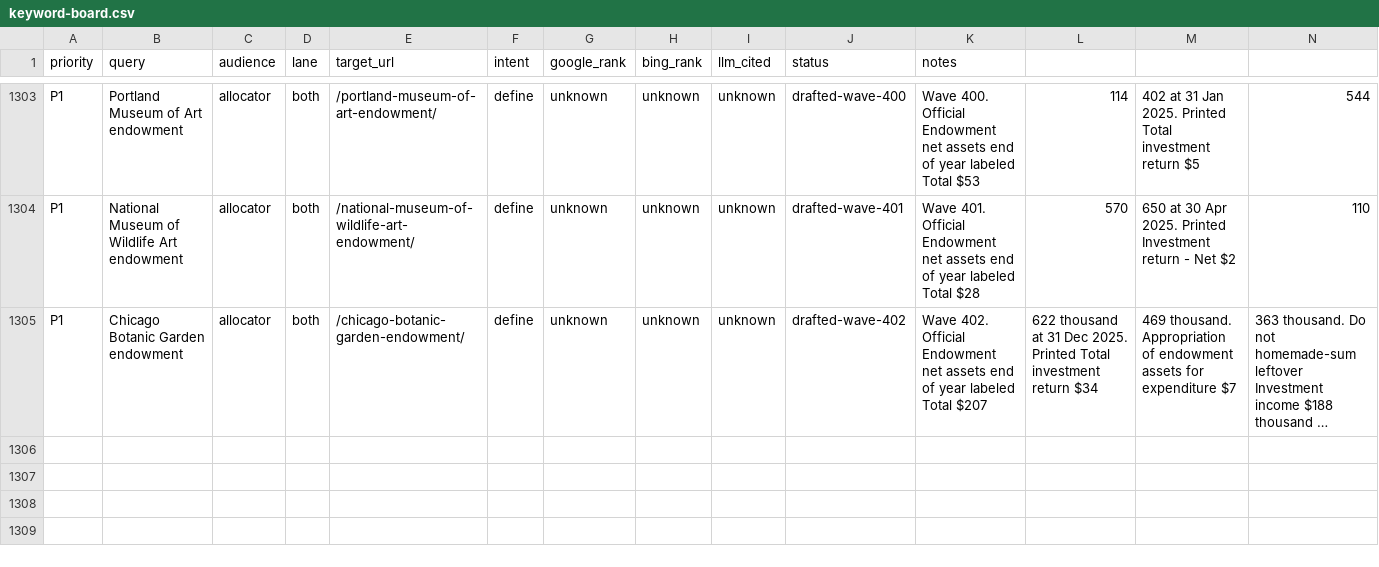
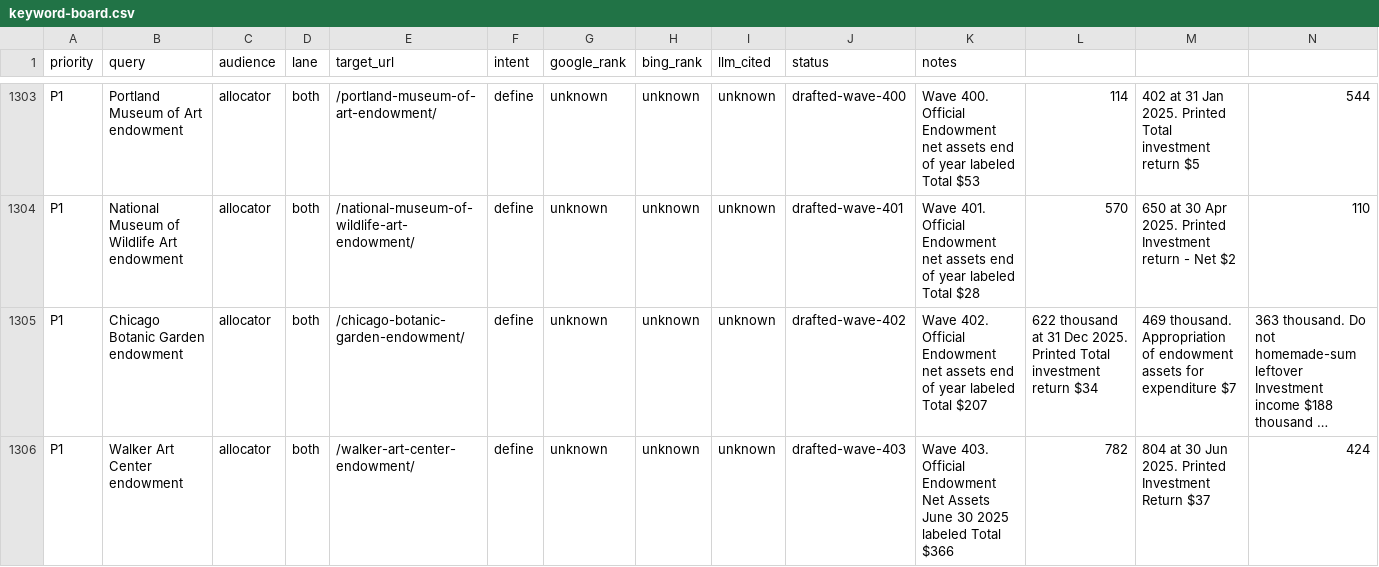
Before and after one commit to timcanada/uao-insurance-gate, a CSV file: seo-aeo/inventory/keyword-board.csv, drawn as a sheet; only a part is shown, gaps mark what is left out; long unchanged cells end in …; rows hold the shown columns only; the diff names each change by its address in the sheet, - before the commit and + after, or states it on an @@ line.

```diff
--- a/seo-aeo/inventory/keyword-board.csv
+++ b/seo-aeo/inventory/keyword-board.csv
+row 1306: P1 | Walker Art Center endowment | allocator | both | /walker-art-center-endowment/ | define | unknown | unknown | unknown | drafted-wave-403 | Wave 403. Official Endowment Net Assets June 30 2025 labeled Total $366 | 782 | 804 at 30 Jun 2025. Printed Investment Return $37 | 424
```
Also changed, not shown: seo-aeo/inventory/priority-slugs.csv, 14 other files.
